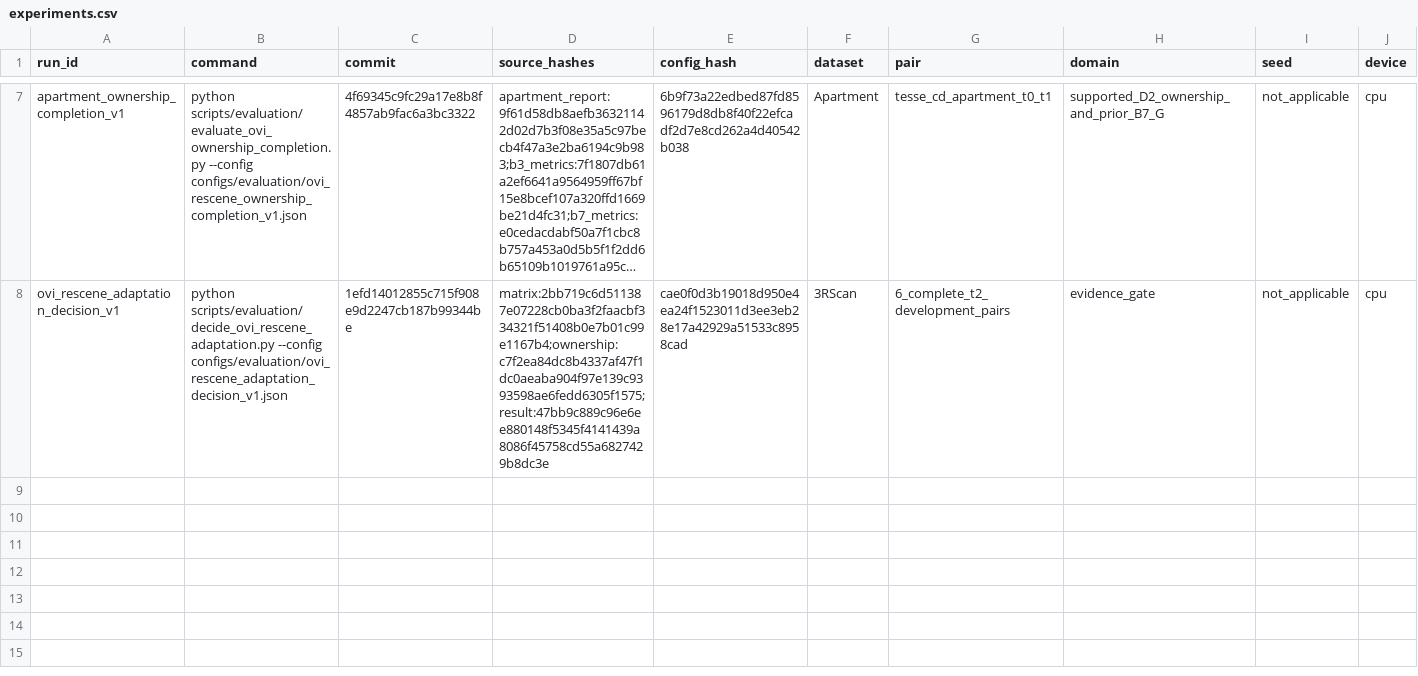
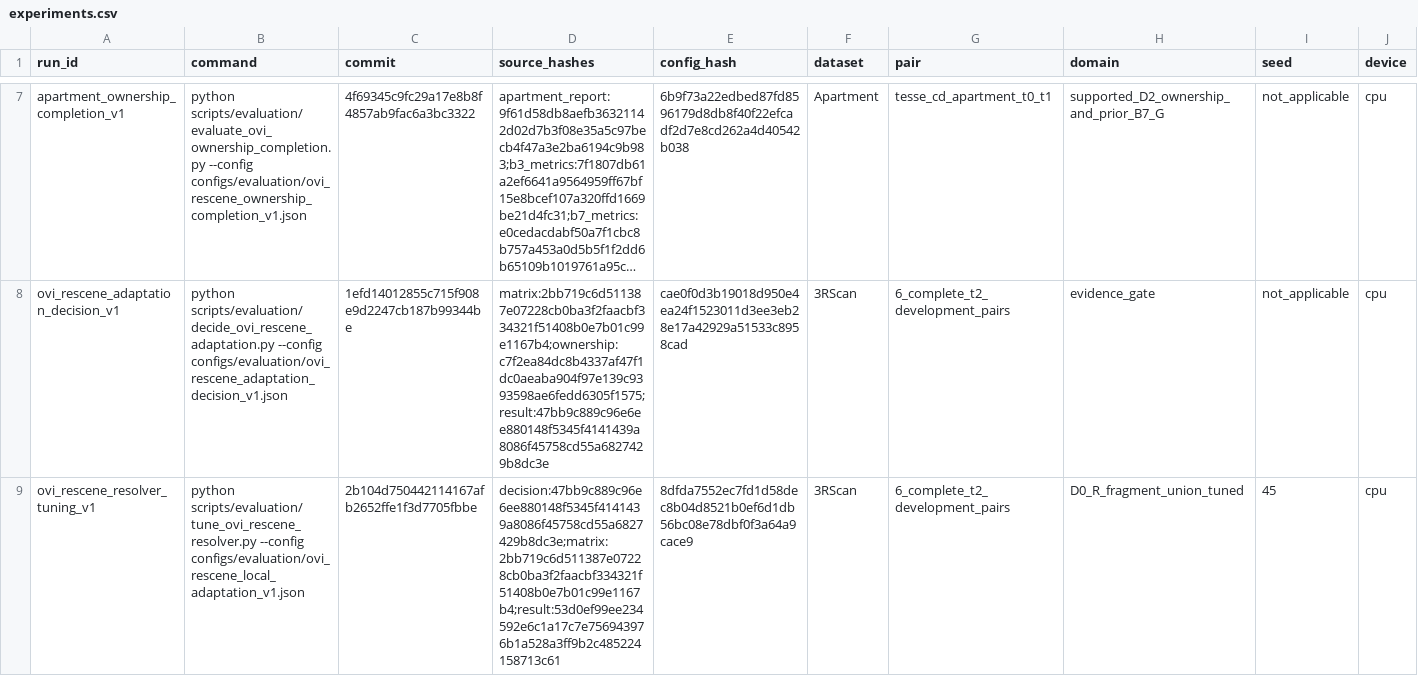
Before and after one commit to Orangekostar/oviovo, a CSV file: configs/evaluation/results/ovi_rescene_real_evidence/experiments.csv, drawn as a sheet; only a part is shown, gaps mark what is left out; long unchanged cells end in …; rows hold the shown columns only; the diff names each change by its address in the sheet, - before the commit and + after, or states it on an @@ line.

Commit message:
data: record tuned resolver evidence

```diff
--- a/configs/evaluation/results/ovi_rescene_real_evidence/experiments.csv
+++ b/configs/evaluation/results/ovi_rescene_real_evidence/experiments.csv
+row 9: ovi_rescene_resolver_tuning_v1 | python scripts/evaluation/tune_ovi_rescene_resolver.py --config configs/evaluation/ovi_rescene_local_adaptation_v1.json | 2b104d750442114167afb2652ffe1f3d7705fbbe | decision:47bb9c889c96e6ee880148f5345f4141439a8086f45758cd55a6827429b8dc3e;matrix:2bb719c6d511387e07228cb0ba3f2faacbf334321f51408b0e7b01c99e1167b4;result:53d0ef99ee234592e6c1a17c7e756943976b1a528a3ff9b2c485224158713c61 | 8dfda7552ec7fd1d58dec8b04d8521b0ef6d1db56bc08e78dbf0f3a64a9cace9 | 3RScan | 6_complete_t2_development_pairs | D0_R_fragment_union_tuned | 45 | cpu
```
Also changed, not shown: 1 other file.
